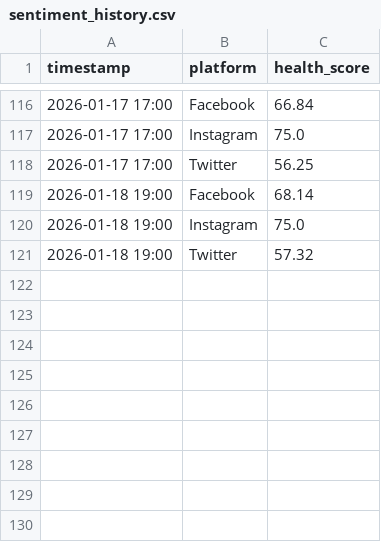
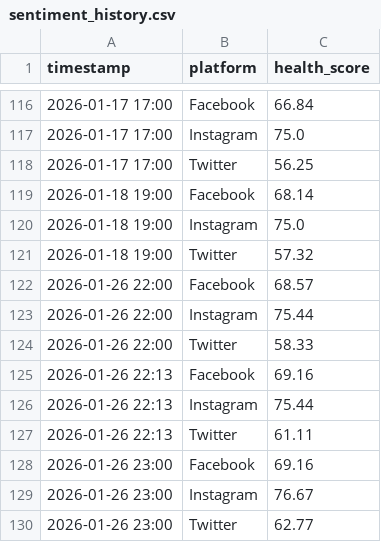
Before and after one commit to pulkitj94/arth-ai, a CSV file: server/data/sentiment_history.csv, drawn as a sheet; only a part is shown, gaps mark what is left out; the diff names each change by its address in the sheet, - before the commit and + after, or states it on an @@ line.

```diff
--- a/server/data/sentiment_history.csv
+++ b/server/data/sentiment_history.csv
+row 122: 2026-01-26 22:00 | Facebook | 68.57
+row 123: 2026-01-26 22:00 | Instagram | 75.44
+row 124: 2026-01-26 22:00 | Twitter | 58.33
+row 125: 2026-01-26 22:13 | Facebook | 69.16
+row 126: 2026-01-26 22:13 | Instagram | 75.44
+row 127: 2026-01-26 22:13 | Twitter | 61.11
+row 128: 2026-01-26 23:00 | Facebook | 69.16
+row 129: 2026-01-26 23:00 | Instagram | 76.67
+row 130: 2026-01-26 23:00 | Twitter | 62.77
```
Also changed, not shown: server/data/enriched_comments_sentiment.csv, server/data/facebook_organic_posts.csv, 32 other files.
